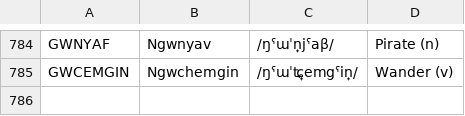
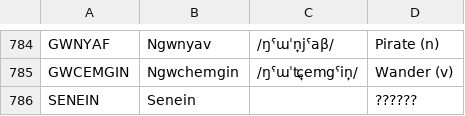
Before and after one commit to Beyley/myepraht, a CSV file: neptunian_word_list.csv, drawn as a sheet; only a part is shown, gaps mark what is left out; the diff names each change by its address in the sheet, - before the commit and + after, or states it on an @@ line.

Commit message:
add word and clean up some stuff

```diff
--- a/neptunian_word_list.csv
+++ b/neptunian_word_list.csv
+row 786: SENEIN | Senein |  | ??????
```
Also changed, not shown: 1 other file.
